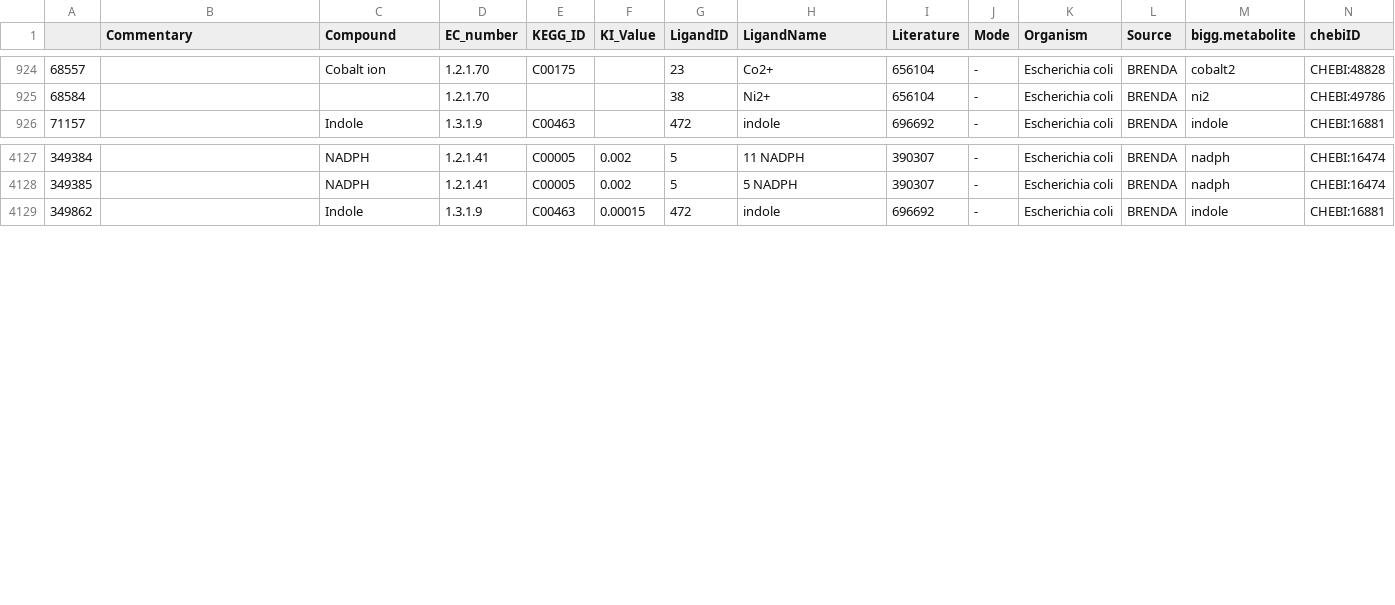
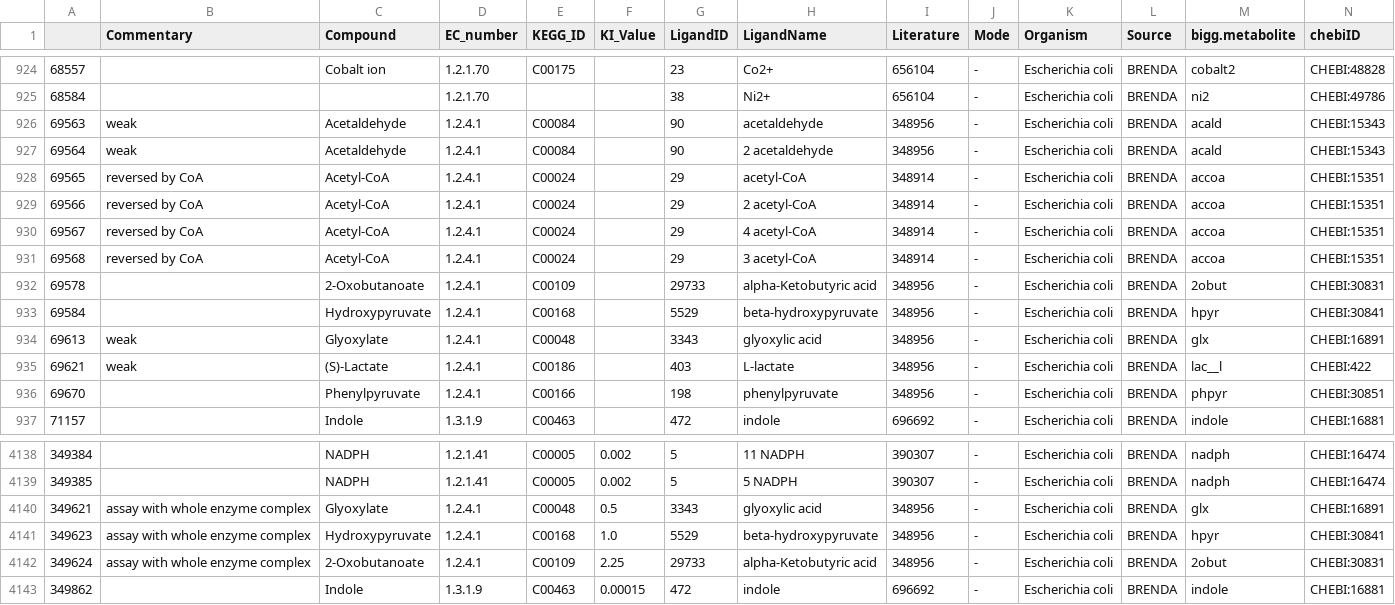
Before and after one commit to eladnoor/small-molecule-regulation, a CSV file: res/iJO1366_SMRN.csv, drawn as a sheet; only a part is shown, gaps mark what is left out; rows hold the shown columns only; the diff names each change by its address in the sheet, - before the commit and + after, or states it on an @@ line.

```diff
--- a/res/iJO1366_SMRN.csv
+++ b/res/iJO1366_SMRN.csv
+row 926: 69563 | weak | Acetaldehyde | 1.2.4.1 | C00084 |  | 90 | acetaldehyde | 348956 | - | Escherichia coli | BRENDA | acald | CHEBI:15343
+row 927: 69564 | weak | Acetaldehyde | 1.2.4.1 | C00084 |  | 90 | 2 acetaldehyde | 348956 | - | Escherichia coli | BRENDA | acald | CHEBI:15343
+row 928: 69565 | reversed by CoA | Acetyl-CoA | 1.2.4.1 | C00024 |  | 29 | acetyl-CoA | 348914 | - | Escherichia coli | BRENDA | accoa | CHEBI:15351
+row 929: 69566 | reversed by CoA | Acetyl-CoA | 1.2.4.1 | C00024 |  | 29 | 2 acetyl-CoA | 348914 | - | Escherichia coli | BRENDA | accoa | CHEBI:15351
+row 930: 69567 | reversed by CoA | Acetyl-CoA | 1.2.4.1 | C00024 |  | 29 | 4 acetyl-CoA | 348914 | - | Escherichia coli | BRENDA | accoa | CHEBI:15351
+row 931: 69568 | reversed by CoA | Acetyl-CoA | 1.2.4.1 | C00024 |  | 29 | 3 acetyl-CoA | 348914 | - | Escherichia coli | BRENDA | accoa | CHEBI:15351
+row 932: 69578 |  | 2-Oxobutanoate | 1.2.4.1 | C00109 |  | 29733 | alpha-Ketobutyric acid | 348956 | - | Escherichia coli | BRENDA | 2obut | CHEBI:30831
+row 933: 69584 |  | Hydroxypyruvate | 1.2.4.1 | C00168 |  | 5529 | beta-hydroxypyruvate | 348956 | - | Escherichia coli | BRENDA | hpyr | CHEBI:30841
+row 934: 69613 | weak | Glyoxylate | 1.2.4.1 | C00048 |  | 3343 | glyoxylic acid | 348956 | - | Escherichia coli | BRENDA | glx | CHEBI:16891
+row 935: 69621 | weak | (S)-Lactate | 1.2.4.1 | C00186 |  | 403 | L-lactate | 348956 | - | Escherichia coli | BRENDA | lac__l | CHEBI:422
+row 936: 69670 |  | Phenylpyruvate | 1.2.4.1 | C00166 |  | 198 | phenylpyruvate | 348956 | - | Escherichia coli | BRENDA | phpyr | CHEBI:30851
+row 4140: 349621 | assay with whole enzyme complex | Glyoxylate | 1.2.4.1 | C00048 | 0.5 | 3343 | glyoxylic acid | 348956 | - | Escherichia coli | BRENDA | glx | CHEBI:16891
+row 4141: 349623 | assay with whole enzyme complex | Hydroxypyruvate | 1.2.4.1 | C00168 | 1.0 | 5529 | beta-hydroxypyruvate | 348956 | - | Escherichia coli | BRENDA | hpyr | CHEBI:30841
+row 4142: 349624 | assay with whole enzyme complex | 2-Oxobutanoate | 1.2.4.1 | C00109 | 2.25 | 29733 | alpha-Ketobutyric acid | 348956 | - | Escherichia coli | BRENDA | 2obut | CHEBI:30831
```
Also changed, not shown: data/ecoli_ccm_ec_numbers.csv, data/ecoli_ccm_reg_thermo.csv, 32 other files.
